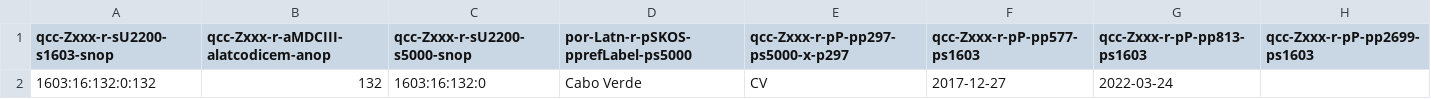
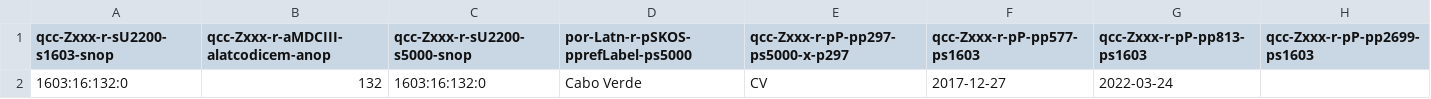
Before and after one commit to MDCIII/1603_16_132, a CSV file: 1603/16/132/0/1603_16_132_0.no1.bcp47.csv, drawn as a sheet.

```diff
--- a/1603/16/132/0/1603_16_132_0.no1.bcp47.csv
+++ b/1603/16/132/0/1603_16_132_0.no1.bcp47.csv
@@ -1,2 +1,2 @@
 qcc-Zxxx-r-sU2200-s1603-snop,qcc-Zxxx-r-aMDCIII-alatcodicem-anop,qcc-Zxxx-r-sU2200-s5000-snop,por-Latn-r-pSKOS-pprefLabel-ps5000,qcc-Zxxx-r-pP-pp297-ps5000-x-p297,qcc-Zxxx-r-pP-pp577-ps1603,qcc-Zxxx-r-pP-pp813-ps1603,qcc-Zxxx-r-pP-pp2699-ps1603
-1603:16:132:0:132,132,1603:16:132:0,Cabo Verde,CV,2017-12-27,2022-03-24,
+1603:16:132:0,132,1603:16:132:0,Cabo Verde,CV,2017-12-27,2022-03-24,
```
Also changed, not shown: 1603/16/132/0/1603_16_132_0.no1.tm.hxl.csv.
